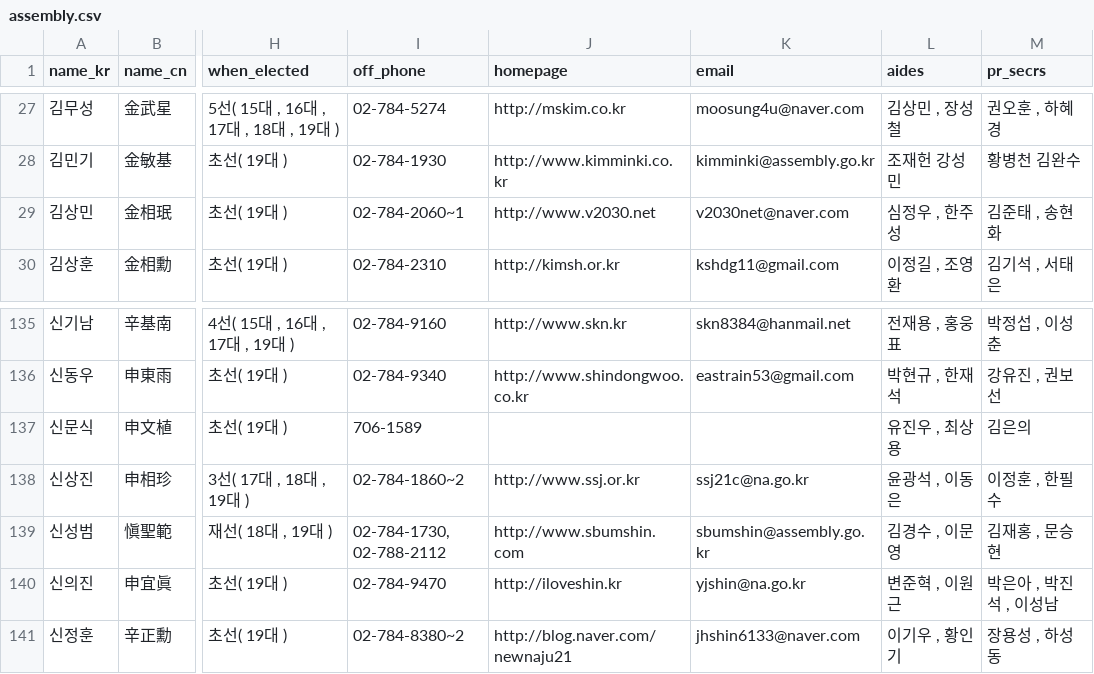
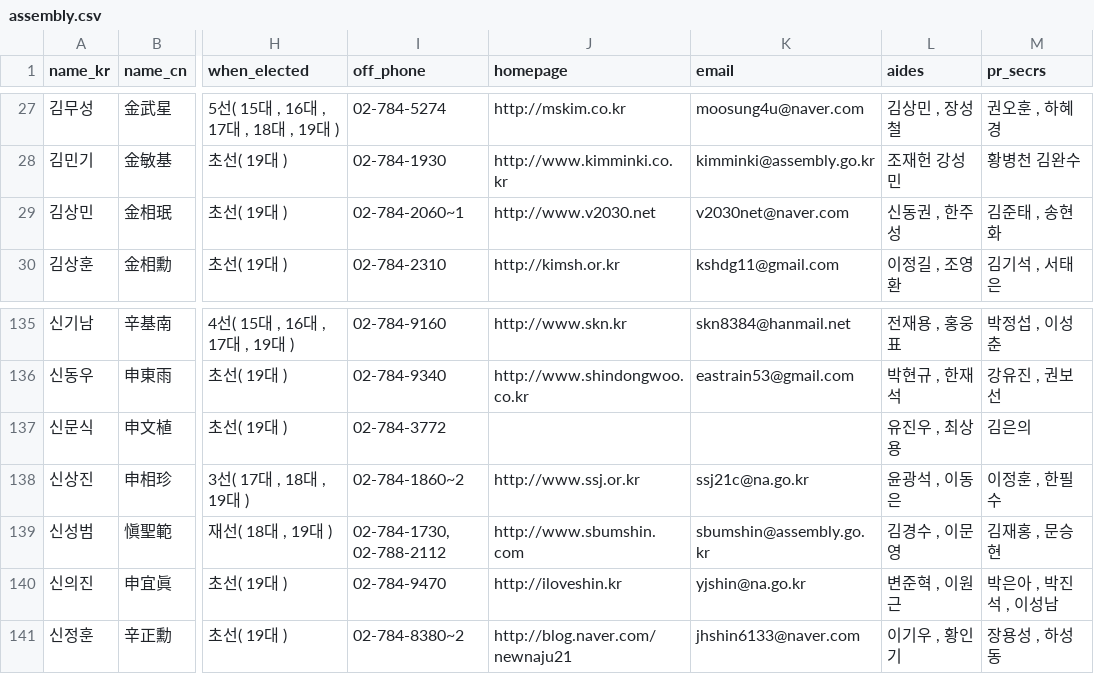
Before and after one commit to teampopong/data-assembly, a CSV file: assembly.csv, drawn as a sheet; only a part is shown, gaps mark what is left out; the diff names each change by its address in the sheet, - before the commit and + after, or states it on an @@ line.

```diff
--- a/assembly.csv
+++ b/assembly.csv
-L29 (aides): 심정우 , 한주성
+L29 (aides): 신동권 , 한주성
-I137 (off_phone): 706-1589
+I137 (off_phone): 02-784-3772
```
Also changed, not shown: committees/committee_list_농림축산식품해양수산위원회.csv, 1 other file.
